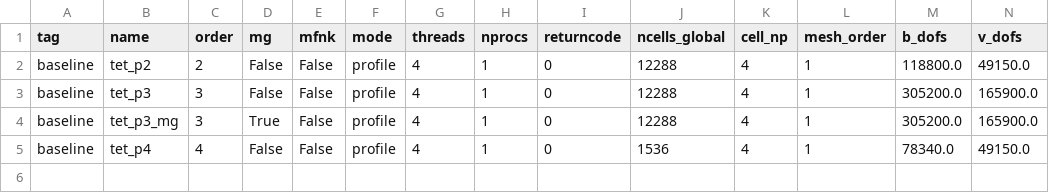
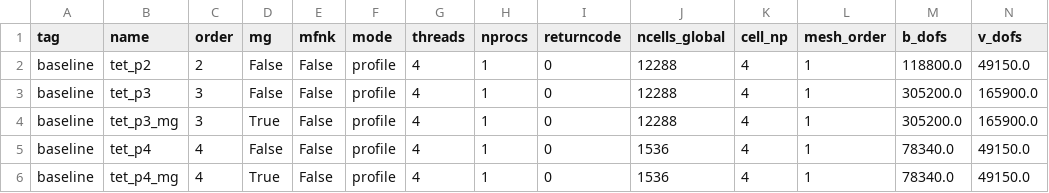
Before and after one commit to OpenFUSIONToolkit/OpenFUSIONToolkit, a CSV file: benchmarks/xmhd_qcache/results/baseline.csv, drawn as a sheet; only a part is shown; rows hold the shown columns only; the diff names each change by its address in the sheet, - before the commit and + after, or states it on an @@ line.

```diff
--- a/benchmarks/xmhd_qcache/results/baseline.csv
+++ b/benchmarks/xmhd_qcache/results/baseline.csv
+row 6: baseline | tet_p4_mg | 4 | True | False | profile | 4 | 1 | 0 | 1536 | 4 | 1 | 78340.0 | 49150.0
```
Also changed, not shown: 1 other file.
